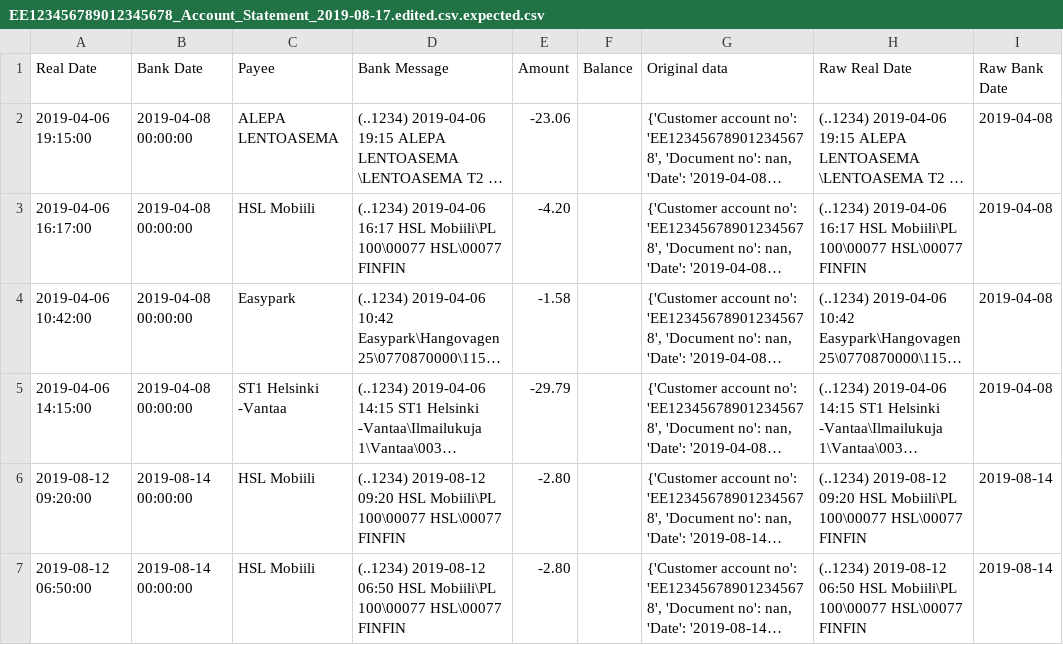
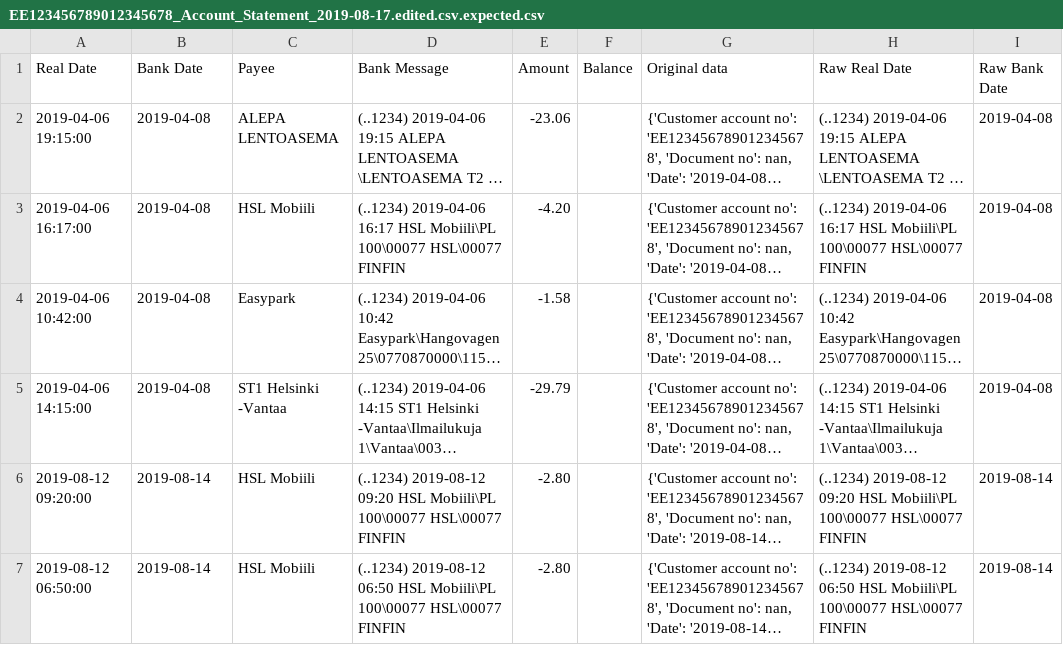
Before and after one commit to clerklabs/selfquantifier, a CSV file: selfquantifier/transactions/parsers/ee/lhv/test_data/EE123456789012345678_Account_Statement_2019-08-17.edited.csv.expected.csv, drawn as a sheet; only a part is shown; long unchanged cells end in …; the diff names each change by its address in the sheet, - before the commit and + after, or states it on an @@ line.

```diff
--- a/selfquantifier/transactions/parsers/ee/lhv/test_data/EE123456789012345678_Account_Statement_2019-08-17.edited.csv.expected.csv
+++ b/selfquantifier/transactions/parsers/ee/lhv/test_data/EE123456789012345678_Account_Statement_2019-08-17.edited.csv.expected.csv
-B2:B5 (Bank Date): 2019-04-08 00:00:00
+B2:B5 (Bank Date): 2019-04-08
-B6:B7 (Bank Date): 2019-08-14 00:00:00
+B6:B7 (Bank Date): 2019-08-14
```
Also changed, not shown: selfquantifier/time_tracking/parsers/neamtime/test_data/correct/an-hour-of-something.tslog.expected.csv, selfquantifier/time_tracking/parsers/neamtime/test_data/correct/example-1-from-neamtime-reporting-2010-docs.with-paus-typo.tslog.expected.csv, 3 other files.
